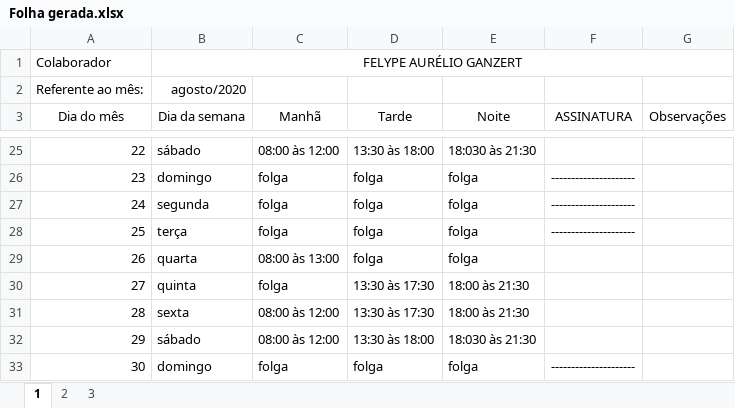
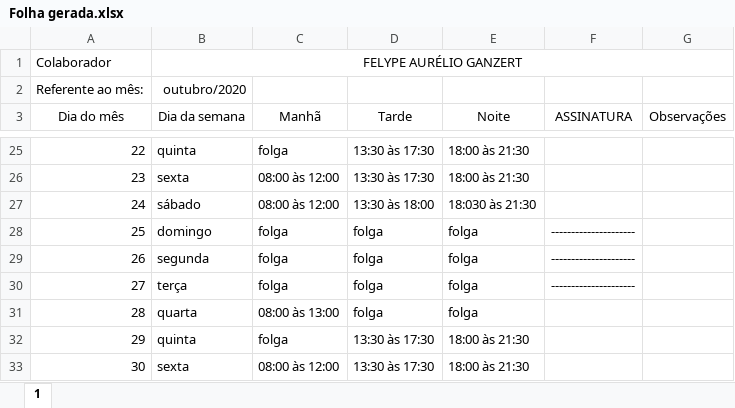
Before and after one commit to FelypeGanzert/ponto, an Excel workbook: dist/Folha gerada.xlsx, sheet 1, drawn as a sheet; only a part is shown, gaps mark what is left out; values as stored, in another font and other column widths than the file's, no borders; the diff covers the shown part only; the diff names each change by its address in the sheet, - before the commit and + after, or states it on an @@ line.

```diff
--- a/dist/Folha gerada.xlsx (sheet 1)
+++ b/dist/Folha gerada.xlsx (sheet 1)
-sheet tab: 2
-sheet tab: 3
-B2 (Dia da semana): agosto/2020
+B2 (Dia da semana): outubro/2020
-B25 (Dia da semana): sábado
+B25 (Dia da semana): quinta
-C25 (Manhã): 08:00 às 12:00
+C25 (Manhã): folga
-D25 (Tarde): 13:30 às 18:00
+D25 (Tarde): 13:30 às 17:30
-E25 (Noite): 18:030 às 21:30
+E25 (Noite): 18:00 às 21:30
-B26 (Dia da semana): domingo
+B26 (Dia da semana): sexta
-C26:C27 (Manhã): folga
+C26:C27 (Manhã): 08:00 às 12:00
-D26 (Tarde): folga
+D26 (Tarde): 13:30 às 17:30
-E26 (Noite): folga
+E26 (Noite): 18:00 às 21:30
-F26:F27 (ASSINATURA): ---------------------
+F26:F27 (ASSINATURA): (empty)
-B27 (Dia da semana): segunda
+B27 (Dia da semana): sábado
-D27 (Tarde): folga
+D27 (Tarde): 13:30 às 18:00
-E27 (Noite): folga
+E27 (Noite): 18:030 às 21:30
-B28 (Dia da semana): terça
+B28 (Dia da semana): domingo
-B29 (Dia da semana): quarta
+B29 (Dia da semana): segunda
-C29 (Manhã): 08:00 às 13:00
+C29 (Manhã): folga
-F29:F30 (ASSINATURA): (empty)
+F29:F30 (ASSINATURA): ---------------------
-B30 (Dia da semana): quinta
+B30 (Dia da semana): terça
-D30:D31 (Tarde): 13:30 às 17:30
+D30:D31 (Tarde): folga
-E30:E31 (Noite): 18:00 às 21:30
+E30:E31 (Noite): folga
-B31 (Dia da semana): sexta
+B31 (Dia da semana): quarta
-C31 (Manhã): 08:00 às 12:00
+C31 (Manhã): 08:00 às 13:00
-B32 (Dia da semana): sábado
+B32 (Dia da semana): quinta
-C32 (Manhã): 08:00 às 12:00
+C32 (Manhã): folga
-D32 (Tarde): 13:30 às 18:00
+D32 (Tarde): 13:30 às 17:30
-E32 (Noite): 18:030 às 21:30
+E32 (Noite): 18:00 às 21:30
-B33 (Dia da semana): domingo
+B33 (Dia da semana): sexta
-C33 (Manhã): folga
+C33 (Manhã): 08:00 às 12:00
-D33 (Tarde): folga
+D33 (Tarde): 13:30 às 17:30
-E33 (Noite): folga
+E33 (Noite): 18:00 às 21:30
-F33 (ASSINATURA): ---------------------
+F33 (ASSINATURA): (empty)
```
Also changed, not shown: 79 edited cells elsewhere in this sheet, 6 other files.
